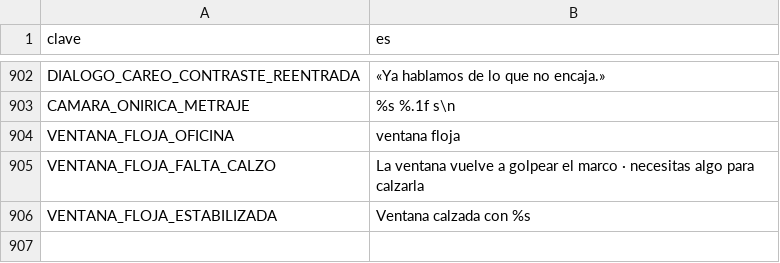
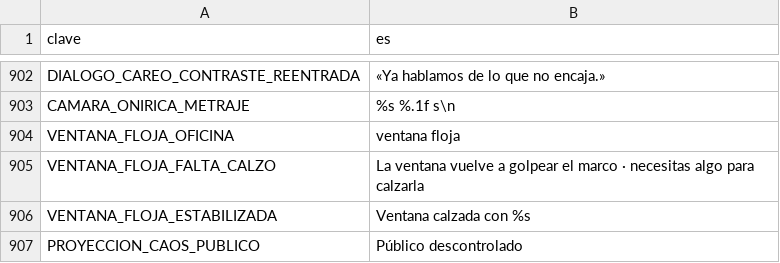
Before and after one commit to EspacioKoop/expediente-legado, a CSV file: godot/datos/textos.csv, drawn as a sheet; only a part is shown, gaps mark what is left out; the diff names each change by its address in the sheet, - before the commit and + after, or states it on an @@ line.

Commit message:
feat(2336): añadir copy del publico en CAOS

```diff
--- a/godot/datos/textos.csv
+++ b/godot/datos/textos.csv
+row 907: PROYECCION_CAOS_PUBLICO | Público descontrolado
```
